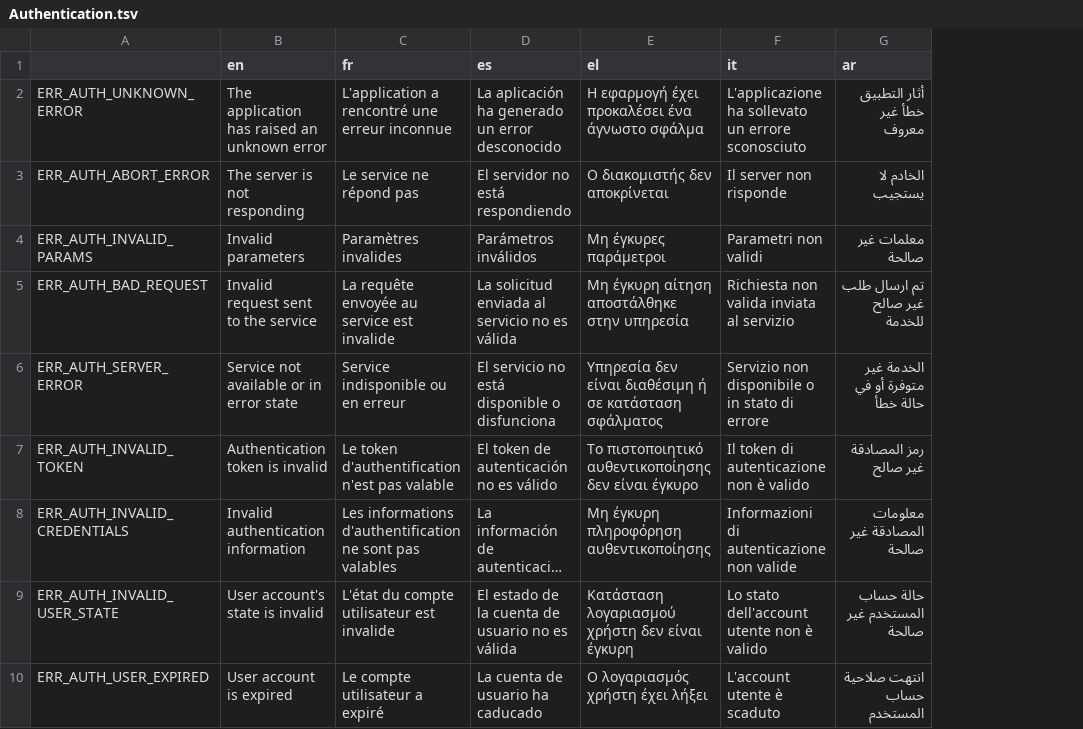
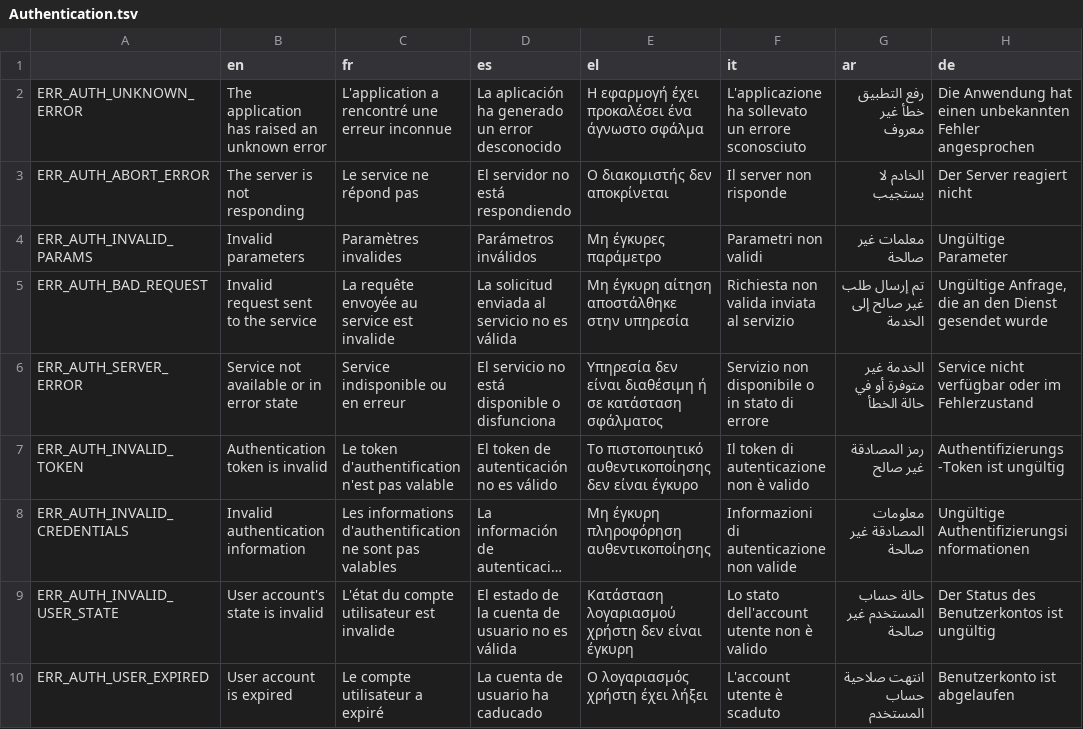
Before and after one commit to AFP-Medialab/TSNA-Translations, a TSV file: components/Shared/Authentication.tsv, drawn as a sheet; only a part is shown; long unchanged cells end in …; the diff covers the shown part only; the diff names each change by its address in the sheet, - before the commit and + after, or states it on an @@ line.

```diff
--- a/components/Shared/Authentication.tsv
+++ b/components/Shared/Authentication.tsv
+column H (de), rows 2-10: Die Anwendung hat einen unbekannten Fehler angesprochen | Der Server reagiert nicht | Ungültige Parameter | Ungültige Anfrage, die an den Dienst gesendet wurde | Service nicht verfügbar oder im Fehlerzustand | Authentifizierungs -Token ist ungültig | Ungültige Authentifizierungsinformationen | Der Status des Benutzerkontos ist ungültig | Benutzerkonto ist abgelaufen
-G2 (ar): أثار التطبيق خطأ غير معروف
+G2 (ar): رفع التطبيق خطأ غير معروف
-E4 (el): Μη έγκυρες παράμετροι
+E4 (el): Μη έγκυρες παράμετρο
-G5 (ar): تم ارسال طلب غير صالح للخدمة
+G5 (ar): تم إرسال طلب غير صالح إلى الخدمة
-G6 (ar): الخدمة غير متوفرة أو في حالة خطأ
+G6 (ar): الخدمة غير متوفرة أو في حالة الخطأ
```
Also changed, not shown: 5 added rows and 52 edited cells elsewhere in this file.
